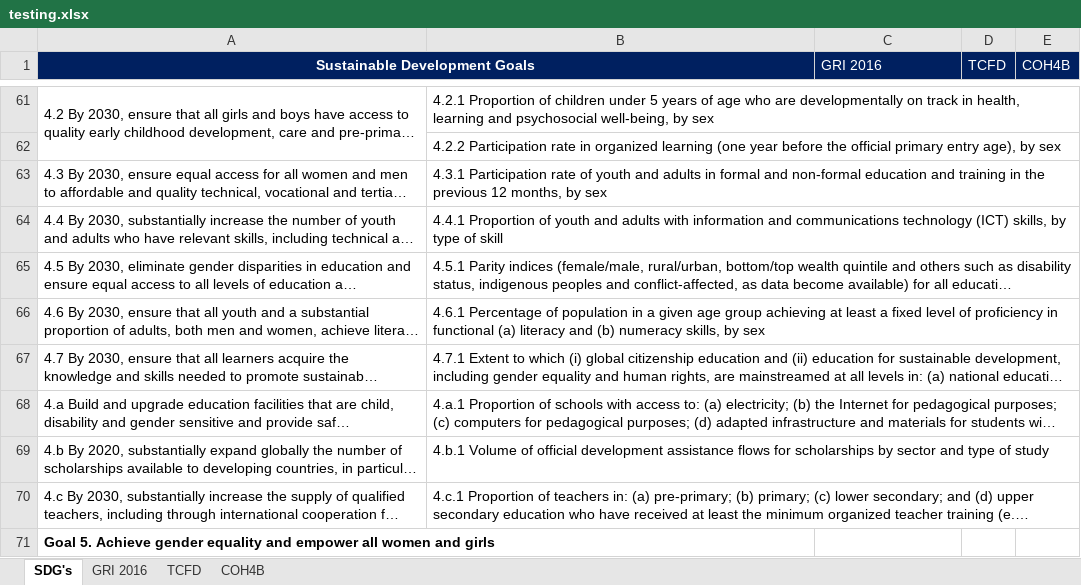
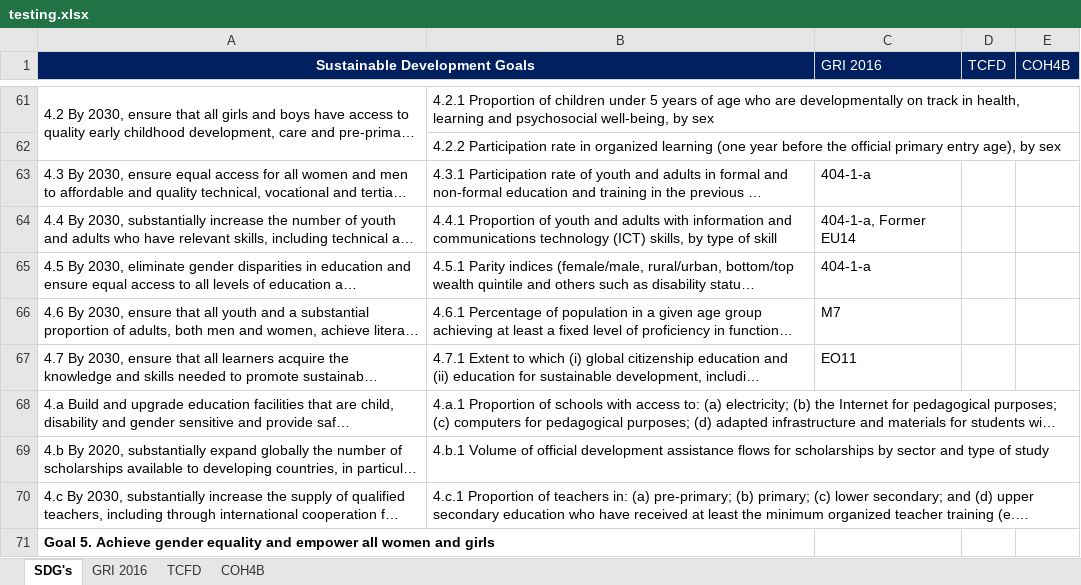
Before and after one commit to jorgesisco/ESG-Frameworks-Mapping, an Excel workbook: ESG-Frameworks/Outputs/testing.xlsx, sheet SDG's, drawn as a sheet; only a part is shown, gaps mark what is left out; long unchanged cells end in …; values as stored, in another font and other column widths than the file's, no borders; the diff covers the shown part only; the diff names each change by its address in the sheet, - before the commit and + after, or states it on an @@ line.

```diff
--- a/ESG-Frameworks/Outputs/testing.xlsx (sheet SDG's)
+++ b/ESG-Frameworks/Outputs/testing.xlsx (sheet SDG's)
-B1 fill: #002060
+B1 fill: none
-C63 (GRI 2016): (empty)
+C63 (GRI 2016): 404-1-a
-C64 (GRI 2016): (empty)
+C64 (GRI 2016): 404-1-a, Former EU14
-C65 (GRI 2016): (empty)
+C65 (GRI 2016): 404-1-a
-C66 (GRI 2016): (empty)
+C66 (GRI 2016): M7
-C67 (GRI 2016): (empty)
+C67 (GRI 2016): EO11
```
Also changed, not shown: 75 edited cells elsewhere in this sheet, sheet GRI 2016, sheet COH4B, sheet TCFD, 10 other files.
